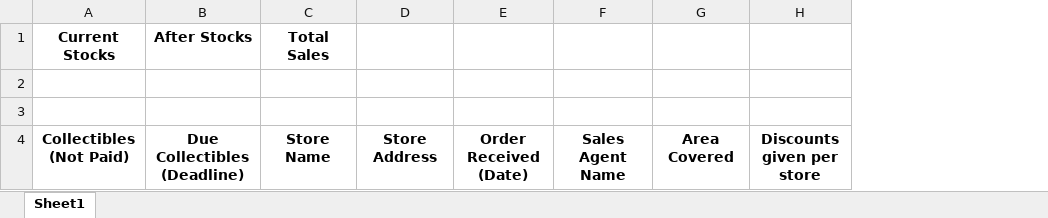
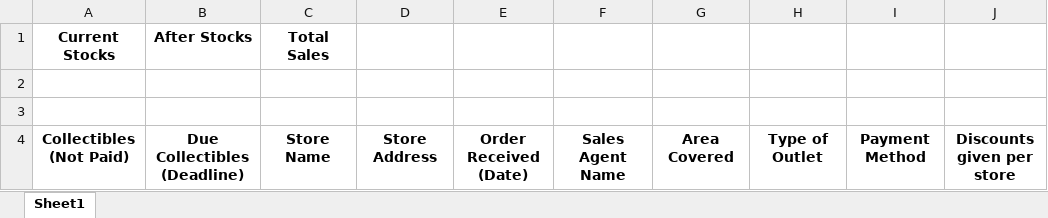
Before and after one commit to RoiJS/Beelina, an Excel workbook: Beelina.API/Templates/ReportTemplates/DailySummarizeTransactionsReport_Template.xlsx, sheet Sheet1, drawn as a sheet; values as stored, in another font and other column widths than the file's, no borders; the diff names each change by its address in the sheet, - before the commit and + after, or states it on an @@ line.

Commit message:
#30-Introduced columns payment method and type of outlet in Daily Summarize Transactions Report

```diff
--- a/Beelina.API/Templates/ReportTemplates/DailySummarizeTransactionsReport_Template.xlsx (sheet Sheet1)
+++ b/Beelina.API/Templates/ReportTemplates/DailySummarizeTransactionsReport_Template.xlsx (sheet Sheet1)
+column H, row 4: Type of Outlet
+column I, row 4: Payment Method
```
Also changed, not shown: 5 other files.
